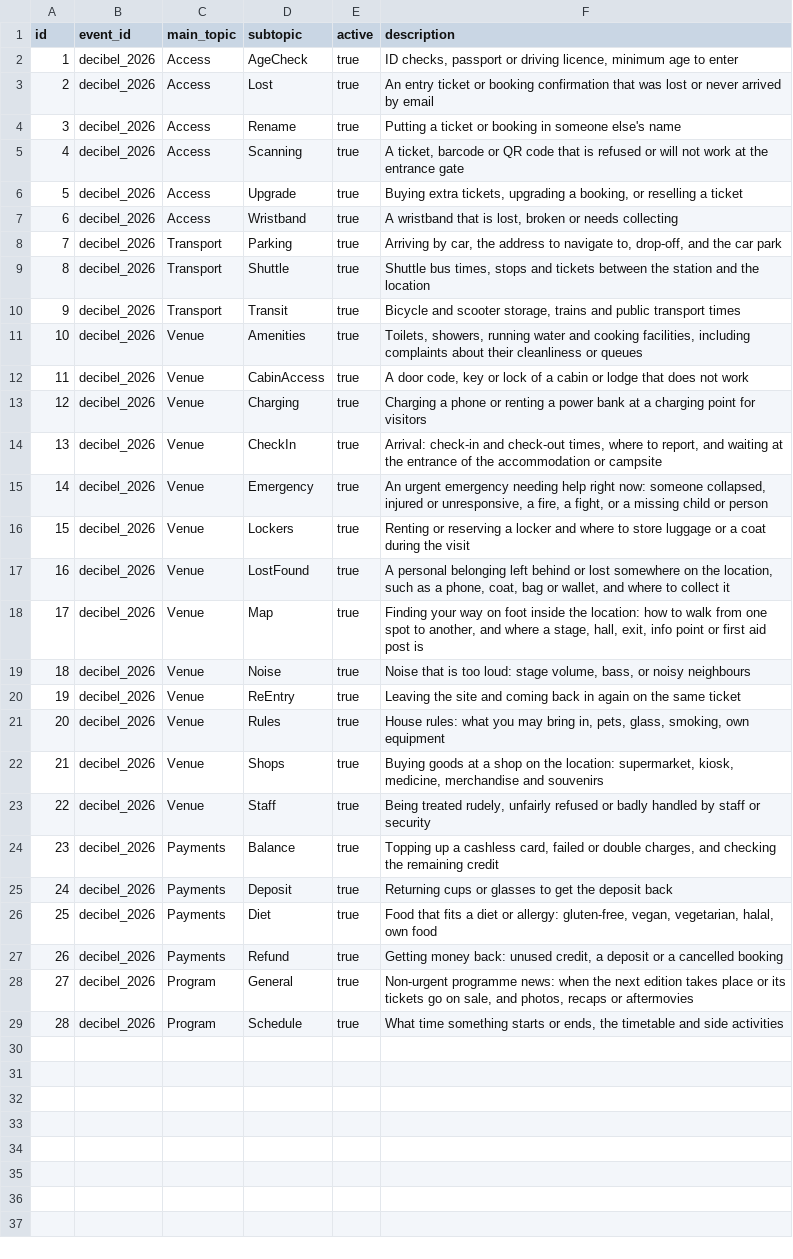
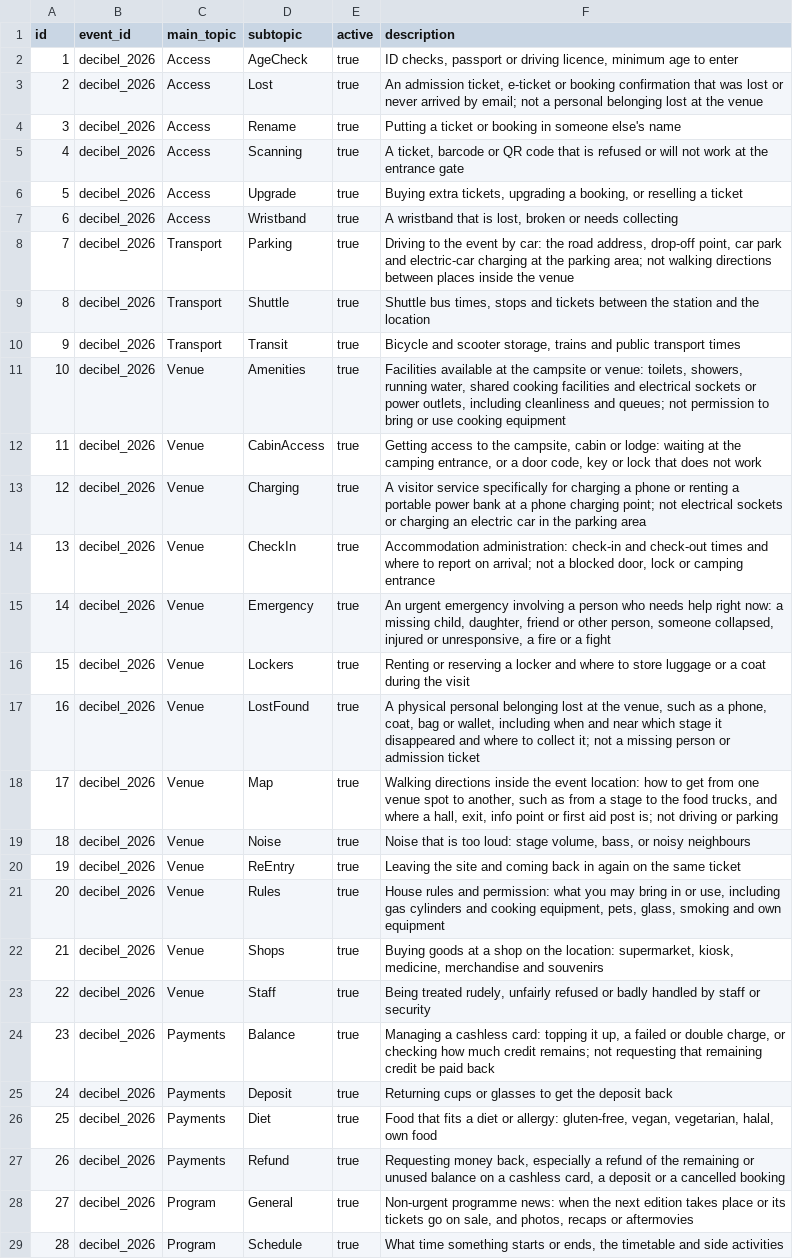
Before and after one commit to Jonathan-momants/Jupyter-Notebook-Project, a CSV file: data/seeds/topics_en_v2.csv, drawn as a sheet.

Commit message:
Improve subtopic accuracy with clearer semantic prototypes
Replit-Task-Id: 93c3f5d5-946b-4293-a0a0-a61d8068c575
Replit-Merge-Attempt: MergeTask:93c3f5d5-946b-4293-a0a0-a61d8068c575:1:bed16eea

```diff
--- a/data/seeds/topics_en_v2.csv
+++ b/data/seeds/topics_en_v2.csv
@@ -2,3 +2,3 @@ id,event_id,main_topic,subtopic,active,description
 1,decibel_2026,Access,AgeCheck,true,"ID checks, passport or driving licence, minimum age to enter"
-2,decibel_2026,Access,Lost,true,An entry ticket or booking confirmation that was lost or never arrived by email
+2,decibel_2026,Access,Lost,true,"An admission ticket, e-ticket or booking confirmation that was lost or never arrived by email; not a personal belonging lost at the venue"
 3,decibel_2026,Access,Rename,true,Putting a ticket or booking in someone else's name
@@ -7,22 +7,22 @@ id,event_id,main_topic,subtopic,active,description
 6,decibel_2026,Access,Wristband,true,"A wristband that is lost, broken or needs collecting"
-7,decibel_2026,Transport,Parking,true,"Arriving by car, the address to navigate to, drop-off, and the car park"
+7,decibel_2026,Transport,Parking,true,"Driving to the event by car: the road address, drop-off point, car park and electric-car charging at the parking area; not walking directions between places inside the venue"
 8,decibel_2026,Transport,Shuttle,true,"Shuttle bus times, stops and tickets between the station and the location"
 9,decibel_2026,Transport,Transit,true,"Bicycle and scooter storage, trains and public transport times"
-10,decibel_2026,Venue,Amenities,true,"Toilets, showers, running water and cooking facilities, including complaints about their cleanliness or queues"
-11,decibel_2026,Venue,CabinAccess,true,"A door code, key or lock of a cabin or lodge that does not work"
-12,decibel_2026,Venue,Charging,true,Charging a phone or renting a power bank at a charging point for visitors
-13,decibel_2026,Venue,CheckIn,true,"Arrival: check-in and check-out times, where to report, and waiting at the entrance of the accommodation or campsite"
-14,decibel_2026,Venue,Emergency,true,"An urgent emergency needing help right now: someone collapsed, injured or unresponsive, a fire, a fight, or a missing child or person"
+10,decibel_2026,Venue,Amenities,true,"Facilities available at the campsite or venue: toilets, showers, running water, shared cooking facilities and electrical sockets or power outlets, including cleanliness and queues; not permission to bring or use cooking equipment"
+11,decibel_2026,Venue,CabinAccess,true,"Getting access to the campsite, cabin or lodge: waiting at the camping entrance, or a door code, key or lock that does not work"
+12,decibel_2026,Venue,Charging,true,"A visitor service specifically for charging a phone or renting a portable power bank at a phone charging point; not electrical sockets or charging an electric car in the parking area"
+13,decibel_2026,Venue,CheckIn,true,"Accommodation administration: check-in and check-out times and where to report on arrival; not a blocked door, lock or camping entrance"
+14,decibel_2026,Venue,Emergency,true,"An urgent emergency involving a person who needs help right now: a missing child, daughter, friend or other person, someone collapsed, injured or unresponsive, a fire or a fight"
 15,decibel_2026,Venue,Lockers,true,Renting or reserving a locker and where to store luggage or a coat during the visit
-16,decibel_2026,Venue,LostFound,true,"A personal belonging left behind or lost somewhere on the location, such as a phone, coat, bag or wallet, and where to collect it"
-17,decibel_2026,Venue,Map,true,"Finding your way on foot inside the location: how to walk from one spot to another, and where a stage, hall, exit, info point or first aid post is"
+16,decibel_2026,Venue,LostFound,true,"A physical personal belonging lost at the venue, such as a phone, coat, bag or wallet, including when and near which stage it disappeared and where to collect it; not a missing person or admission ticket"
+17,decibel_2026,Venue,Map,true,"Walking directions inside the event location: how to get from one venue spot to another, such as from a stage to the food trucks, and where a hall, exit, info point or first aid post is; not driving or parking"
 18,decibel_2026,Venue,Noise,true,"Noise that is too loud: stage volume, bass, or noisy neighbours"
 19,decibel_2026,Venue,ReEntry,true,Leaving the site and coming back in again on the same ticket
-20,decibel_2026,Venue,Rules,true,"House rules: what you may bring in, pets, glass, smoking, own equipment"
+20,decibel_2026,Venue,Rules,true,"House rules and permission: what you may bring in or use, including gas cylinders and cooking equipment, pets, glass, smoking and own equipment"
 21,decibel_2026,Venue,Shops,true,"Buying goods at a shop on the location: supermarket, kiosk, medicine, merchandise and souvenirs"
 22,decibel_2026,Venue,Staff,true,"Being treated rudely, unfairly refused or badly handled by staff or security"
-23,decibel_2026,Payments,Balance,true,"Topping up a cashless card, failed or double charges, and checking the remaining credit"
+23,decibel_2026,Payments,Balance,true,"Managing a cashless card: topping it up, a failed or double charge, or checking how much credit remains; not requesting that remaining credit be paid back"
 24,decibel_2026,Payments,Deposit,true,Returning cups or glasses to get the deposit back
 25,decibel_2026,Payments,Diet,true,"Food that fits a diet or allergy: gluten-free, vegan, vegetarian, halal, own food"
-26,decibel_2026,Payments,Refund,true,"Getting money back: unused credit, a deposit or a cancelled booking"
+26,decibel_2026,Payments,Refund,true,"Requesting money back, especially a refund of the remaining or unused balance on a cashless card, a deposit or a cancelled booking"
 27,decibel_2026,Program,General,true,"Non-urgent programme news: when the next edition takes place or its tickets go on sale, and photos, recaps or aftermovies"
```
